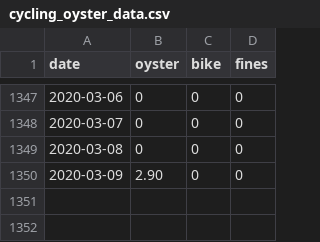
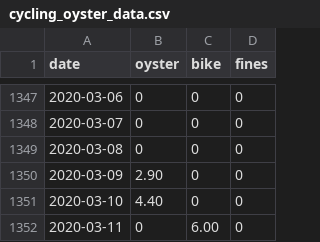
Before and after one commit to evanodell/cycling-v-oyster, a CSV file: cycling_oyster_data.csv, drawn as a sheet; only a part is shown, gaps mark what is left out; the diff names each change by its address in the sheet, - before the commit and + after, or states it on an @@ line.

```diff
--- a/cycling_oyster_data.csv
+++ b/cycling_oyster_data.csv
+row 1351: 2020-03-10 | 4.40 | 0 | 0
+row 1352: 2020-03-11 | 0 | 6.00 | 0
```
Also changed, not shown: 1 other file.
